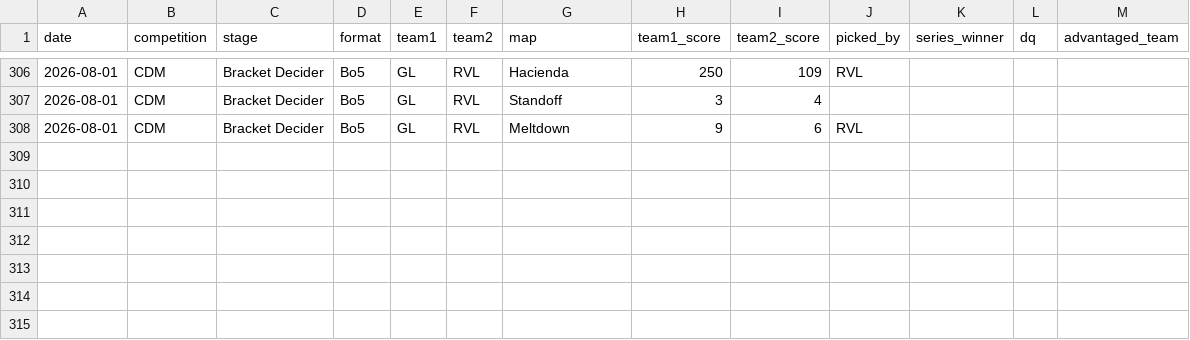
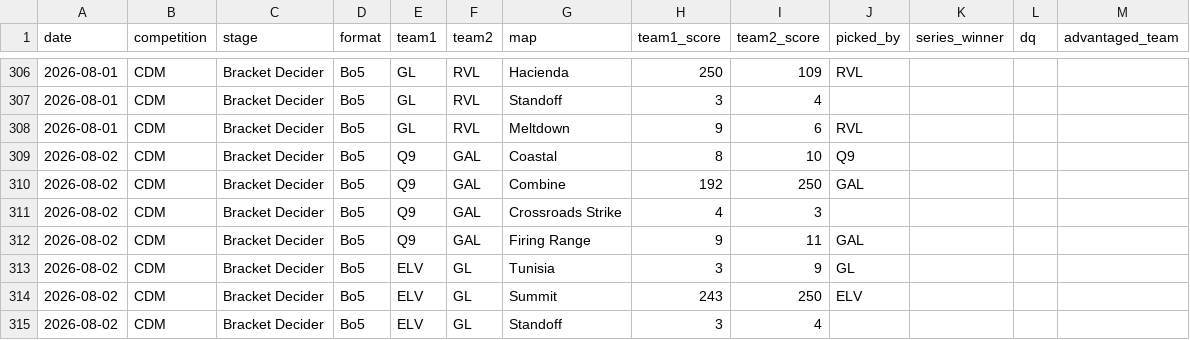
Before and after one commit to anshxl/cdm_stats, a CSV file: data/s2/matches.csv, drawn as a sheet; only a part is shown, gaps mark what is left out.

```diff
--- a/data/s2/matches.csv
+++ b/data/s2/matches.csv
@@ -308 +308,8 @@ date,competition,stage,format,team1,team2,map,team1_score,team2_score,picked_by,
 2026-08-01,CDM,Bracket Decider,Bo5,GL,RVL,Meltdown,9,6,RVL
+2026-08-02,CDM,Bracket Decider,Bo5,Q9,GAL,Coastal,8,10,Q9,,,
+2026-08-02,CDM,Bracket Decider,Bo5,Q9,GAL,Combine,192,250,GAL,,,
+2026-08-02,CDM,Bracket Decider,Bo5,Q9,GAL,Crossroads Strike,4,3,,,
+2026-08-02,CDM,Bracket Decider,Bo5,Q9,GAL,Firing Range,9,11,GAL,,,
+2026-08-02,CDM,Bracket Decider,Bo5,ELV,GL,Tunisia,3,9,GL,,,
+2026-08-02,CDM,Bracket Decider,Bo5,ELV,GL,Summit,243,250,ELV,,,
+2026-08-02,CDM,Bracket Decider,Bo5,ELV,GL,Standoff,3,4,,,
```
Also changed, not shown: data/s2/bans.csv, data/s2/tournament_players.csv, 1 other file.
